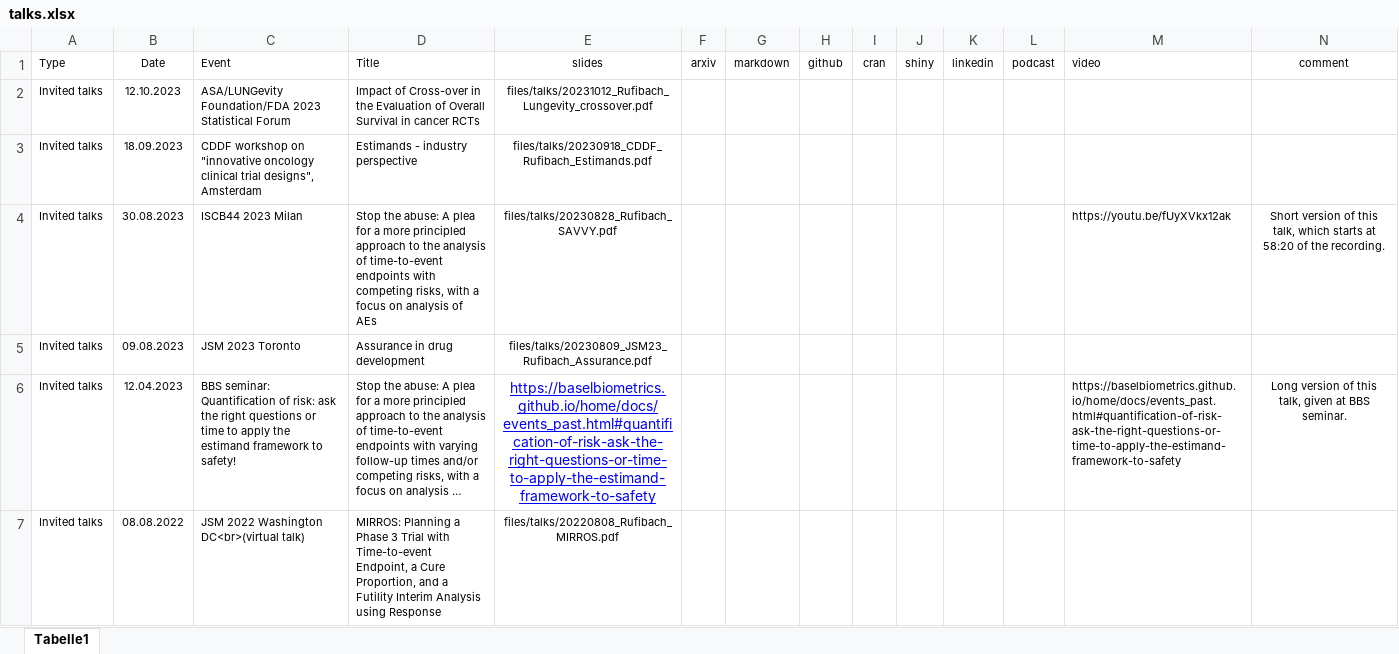
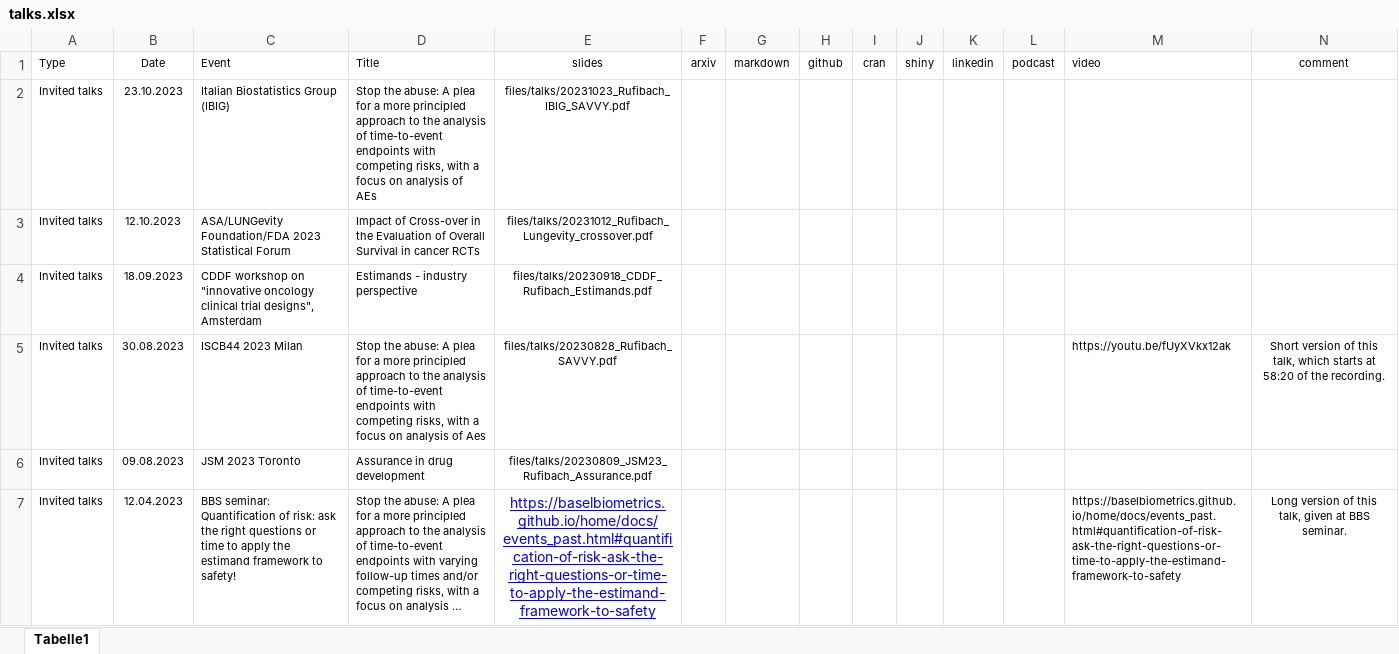
Before and after one commit to numbersman77/kasparrufibach, an Excel workbook: data/talks.xlsx, sheet Tabelle1, drawn as a sheet; only a part is shown; the shorter side is filled out with more unchanged rows; long unchanged cells end in …; values as stored, in another font and other column widths than the file's, no borders; addresses are those after the commit; the diff names each change by its address in the sheet, - before the commit and + after, or states it on an @@ line.

```diff
--- a/data/talks.xlsx (sheet Tabelle1)
+++ b/data/talks.xlsx (sheet Tabelle1)
+row 2: Invited talks | 23.10.2023 | Italian Biostatistics Group (IBIG) | Stop the abuse: A plea for a more principled approach to the analysis of time-to-event endpoints with competing risks, with a focus on analysis of AEs | files/talks/20231023_Rufibach_IBIG_SAVVY.pdf
-D5 (Title): …analysis of AEs
+D5 (Title): …analysis of Aes
```
Also changed, not shown: data/posts.xlsx, 15 other files.
